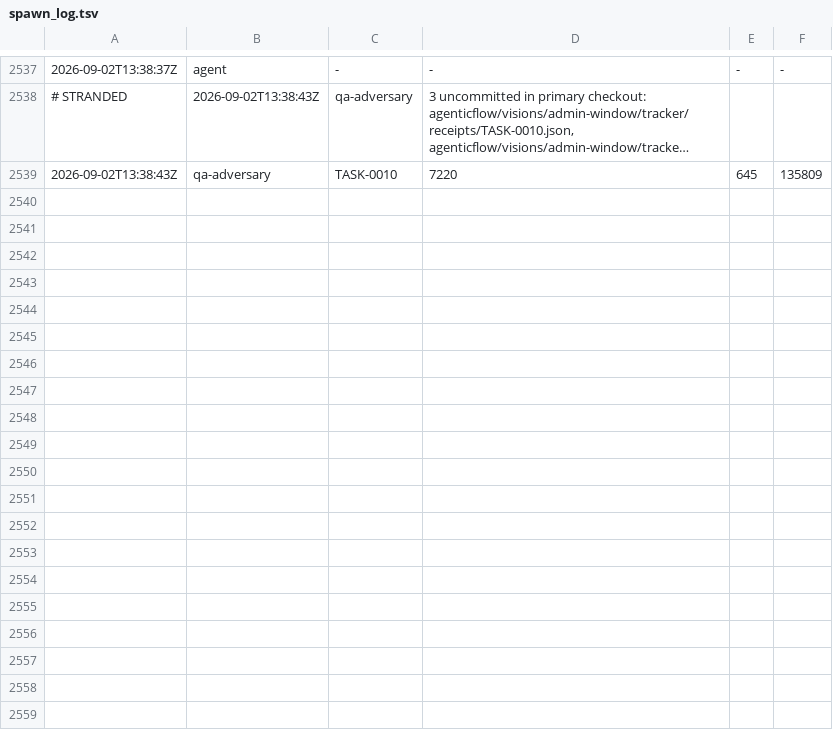
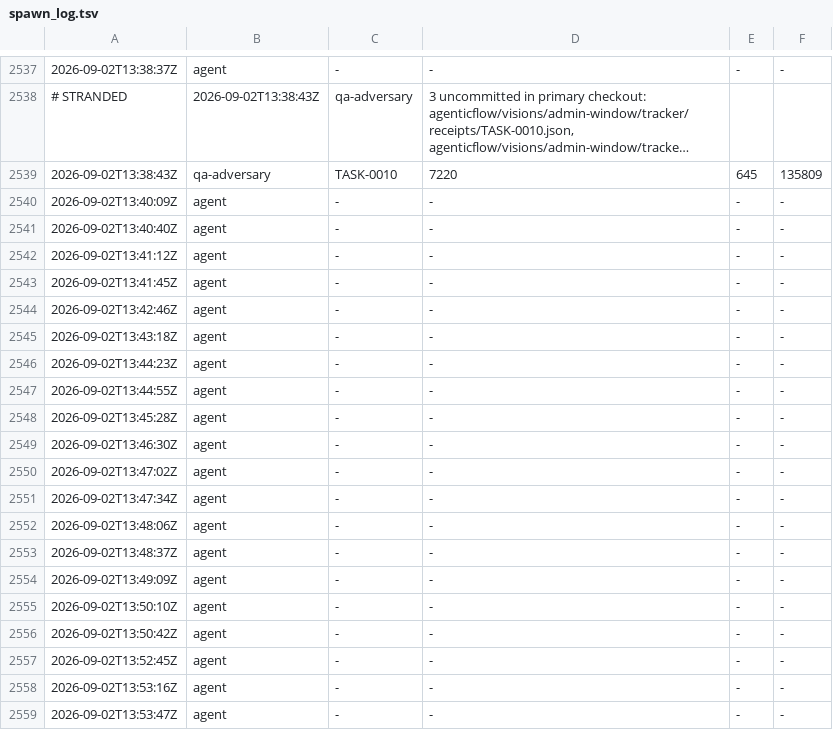
Before and after one commit to kblabsths/KPop-Social-Admin, a TSV file: agenticflow/tracker/spawn_log.tsv, drawn as a sheet; only a part is shown, gaps mark what is left out; long unchanged cells end in …; the diff covers the shown part only; the diff names each change by its address in the sheet, - before the commit and + after, or states it on an @@ line.

```diff
--- a/agenticflow/tracker/spawn_log.tsv
+++ b/agenticflow/tracker/spawn_log.tsv
+row 2540: 2026-09-02T13:40:09Z | agent | - | - | - | -
+row 2541: 2026-09-02T13:40:40Z | agent | - | - | - | -
+row 2542: 2026-09-02T13:41:12Z | agent | - | - | - | -
+row 2543: 2026-09-02T13:41:45Z | agent | - | - | - | -
+row 2544: 2026-09-02T13:42:46Z | agent | - | - | - | -
+row 2545: 2026-09-02T13:43:18Z | agent | - | - | - | -
+row 2546: 2026-09-02T13:44:23Z | agent | - | - | - | -
+row 2547: 2026-09-02T13:44:55Z | agent | - | - | - | -
+row 2548: 2026-09-02T13:45:28Z | agent | - | - | - | -
+row 2549: 2026-09-02T13:46:30Z | agent | - | - | - | -
+row 2550: 2026-09-02T13:47:02Z | agent | - | - | - | -
+row 2551: 2026-09-02T13:47:34Z | agent | - | - | - | -
+row 2552: 2026-09-02T13:48:06Z | agent | - | - | - | -
+row 2553: 2026-09-02T13:48:37Z | agent | - | - | - | -
+row 2554: 2026-09-02T13:49:09Z | agent | - | - | - | -
+row 2555: 2026-09-02T13:50:10Z | agent | - | - | - | -
+row 2556: 2026-09-02T13:50:42Z | agent | - | - | - | -
+row 2557: 2026-09-02T13:52:45Z | agent | - | - | - | -
+row 2558: 2026-09-02T13:53:16Z | agent | - | - | - | -
+row 2559: 2026-09-02T13:53:47Z | agent | - | - | - | -
```
Also changed, not shown: 13 added rows elsewhere in this file, 3 other files.
